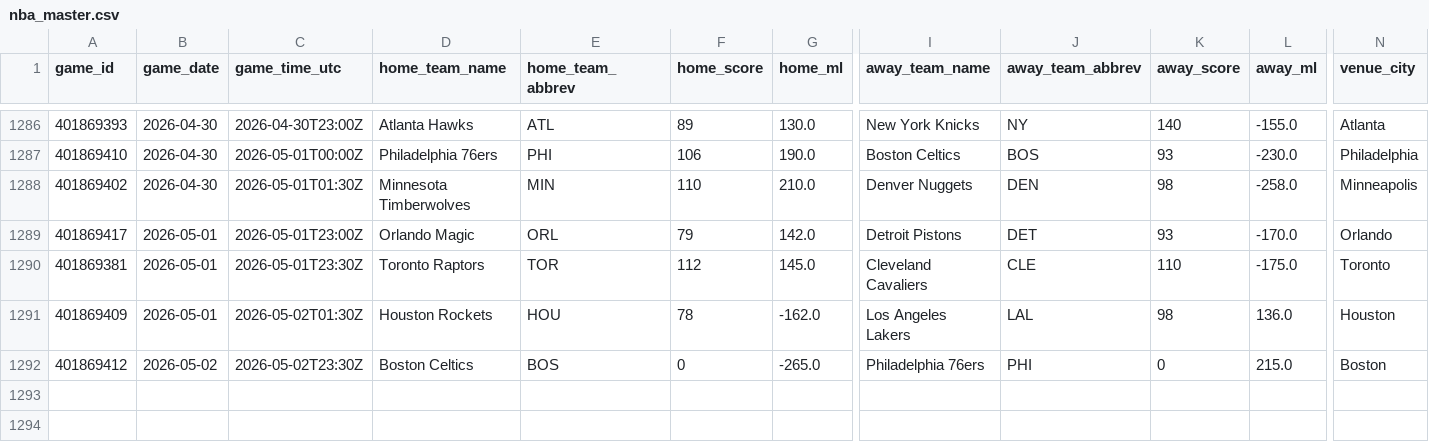
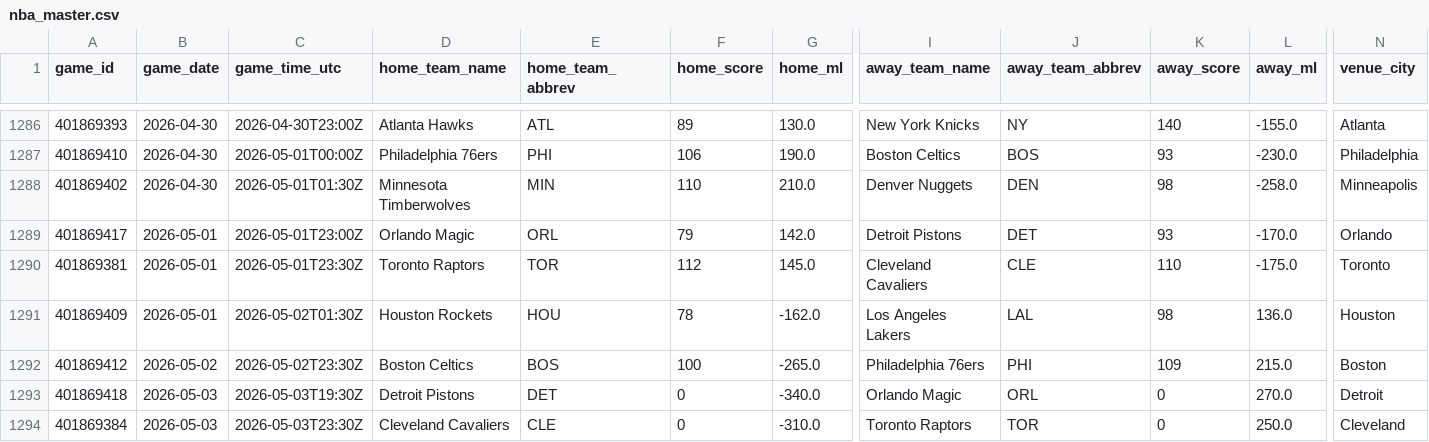
Before and after one commit to oliver-monday/moneyline, a CSV file: nba_master.csv, drawn as a sheet; only a part is shown, gaps mark what is left out; rows hold the shown columns only; the diff names each change by its address in the sheet, - before the commit and + after, or states it on an @@ line.

```diff
--- a/nba_master.csv
+++ b/nba_master.csv
-F1292 (home_score): 0
+F1292 (home_score): 100
-K1292 (away_score): 0
+K1292 (away_score): 109
+row 1293: 401869418 | 2026-05-03 | 2026-05-03T19:30Z | Detroit Pistons | DET | 0 | -340.0 | Orlando Magic | ORL | 0 | 270.0 | Detroit
+row 1294: 401869384 | 2026-05-03 | 2026-05-03T23:30Z | Cleveland Cavaliers | CLE | 0 | -310.0 | Toronto Raptors | TOR | 0 | 250.0 | Cleveland
```
Also changed, not shown: data/team_game_log.csv, player_dim.csv, 16 other files.
